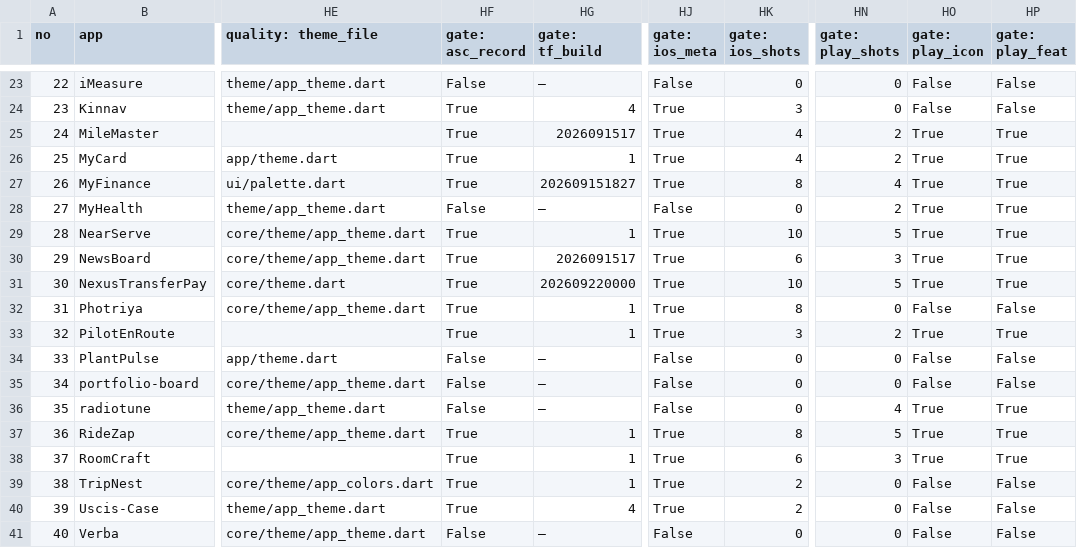
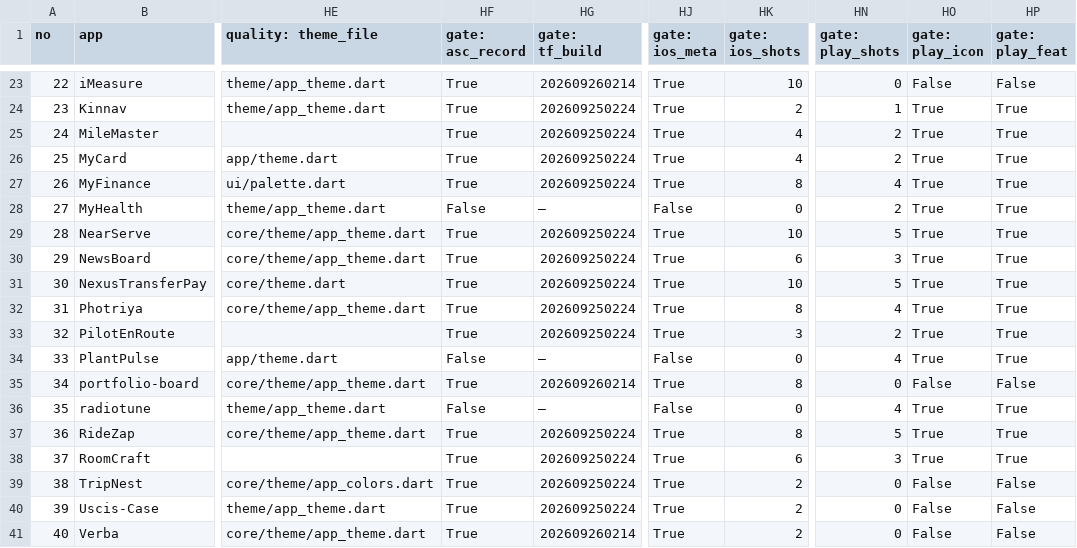
Before and after one commit to AmericanGroupLLC/agl-manifest, a CSV file: status.csv, drawn as a sheet; only a part is shown, gaps mark what is left out; the diff covers the shown part only; the diff names each change by its address in the sheet, - before the commit and + after, or states it on an @@ line.

Commit message:
Delete the duplicate store_gates.rb
scripts/store_gates.rb and scripts/testflight/store_gates.rb were the same
file — byte-identical apart from the require path, both added in 9c07c56.
Nothing referenced the top-level copy: docs/FIELD_COVERAGE.md and the header
of store_gates.py both point at the testflight one.

Two copies of a script that talks to a store API is the failure CLAUDE.md
already warns about, and it is worse than dead code — a fix applied to one
leaves the other silently wrong, and there is no way to tell which ran.

Kept the referenced copy and ran it: 43 apps measured, asc-gates.json written.

```diff
--- a/status.csv
+++ b/status.csv
-HF23 (gate: asc_record): False
+HF23 (gate: asc_record): True
-HG23 (gate: tf_build): —
+HG23 (gate: tf_build): 202609260214
-HJ23 (gate: ios_meta): False
+HJ23 (gate: ios_meta): True
-HK23 (gate: ios_shots): 0
+HK23 (gate: ios_shots): 10
-HG24 (gate: tf_build): 4
+HG24 (gate: tf_build): 202609250224
-HK24 (gate: ios_shots): 3
+HK24 (gate: ios_shots): 2
-HN24 (gate: play_shots): 0
+HN24 (gate: play_shots): 1
-HO24 (gate: play_icon): False
+HO24 (gate: play_icon): True
-HP24 (gate: play_feat): False
+HP24 (gate: play_feat): True
-HG25 (gate: tf_build): 2026091517
+HG25 (gate: tf_build): 202609250224
-HG26 (gate: tf_build): 1
+HG26 (gate: tf_build): 202609250224
-HG27 (gate: tf_build): 202609151827
+HG27 (gate: tf_build): 202609250224
-HG29 (gate: tf_build): 1
+HG29 (gate: tf_build): 202609250224
-HG30 (gate: tf_build): 2026091517
+HG30 (gate: tf_build): 202609250224
-HG31 (gate: tf_build): 202609220000
+HG31 (gate: tf_build): 202609250224
-HG32:HG33 (gate: tf_build): 1
+HG32:HG33 (gate: tf_build): 202609250224
-HN32 (gate: play_shots): 0
+HN32 (gate: play_shots): 4
-HO32 (gate: play_icon): False
+HO32 (gate: play_icon): True
-HP32 (gate: play_feat): False
+HP32 (gate: play_feat): True
-HN34 (gate: play_shots): 0
+HN34 (gate: play_shots): 4
-HO34 (gate: play_icon): False
+HO34 (gate: play_icon): True
-HP34 (gate: play_feat): False
+HP34 (gate: play_feat): True
-HF35 (gate: asc_record): False
+HF35 (gate: asc_record): True
-HG35 (gate: tf_build): —
+HG35 (gate: tf_build): 202609260214
-HJ35 (gate: ios_meta): False
+HJ35 (gate: ios_meta): True
-HK35 (gate: ios_shots): 0
+HK35 (gate: ios_shots): 8
-HG37:HG39 (gate: tf_build): 1
+HG37:HG39 (gate: tf_build): 202609250224
-HG40 (gate: tf_build): 4
+HG40 (gate: tf_build): 202609250224
-HF41 (gate: asc_record): False
+HF41 (gate: asc_record): True
-HG41 (gate: tf_build): —
+HG41 (gate: tf_build): 202609260214
-HJ41 (gate: ios_meta): False
+HJ41 (gate: ios_meta): True
-HK41 (gate: ios_shots): 0
+HK41 (gate: ios_shots): 2
```
Also changed, not shown: 45 edited cells elsewhere in this file, 2 other files.
